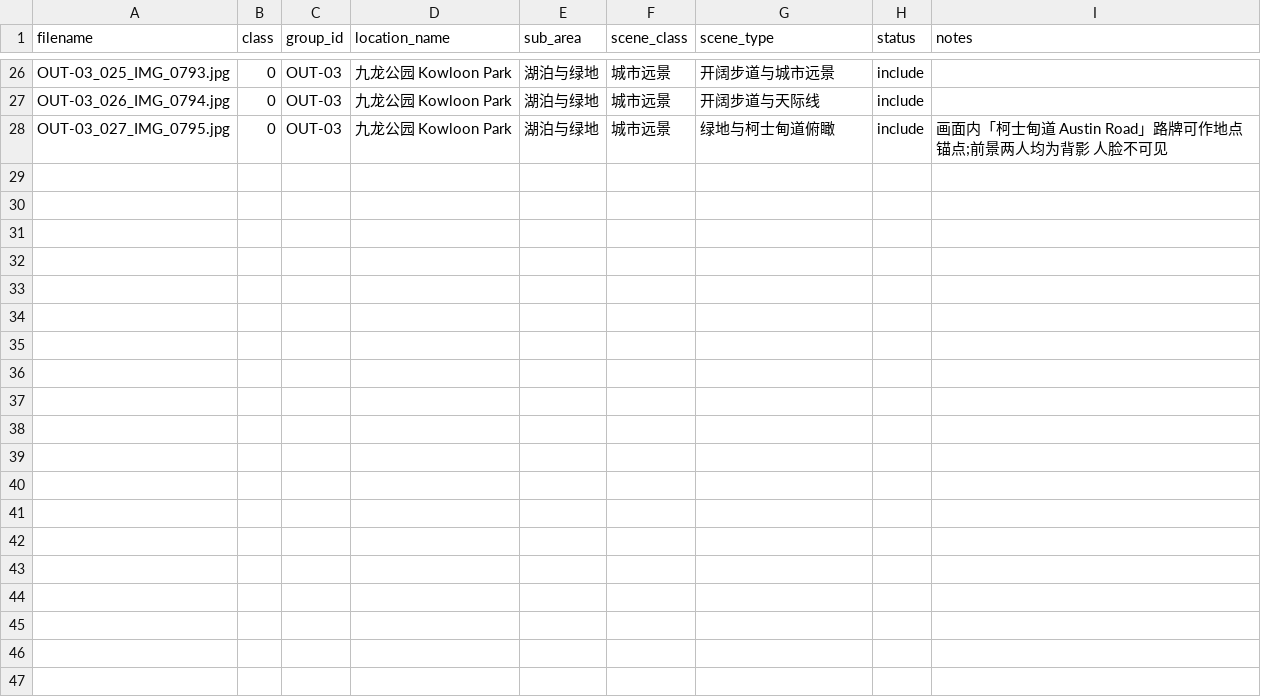
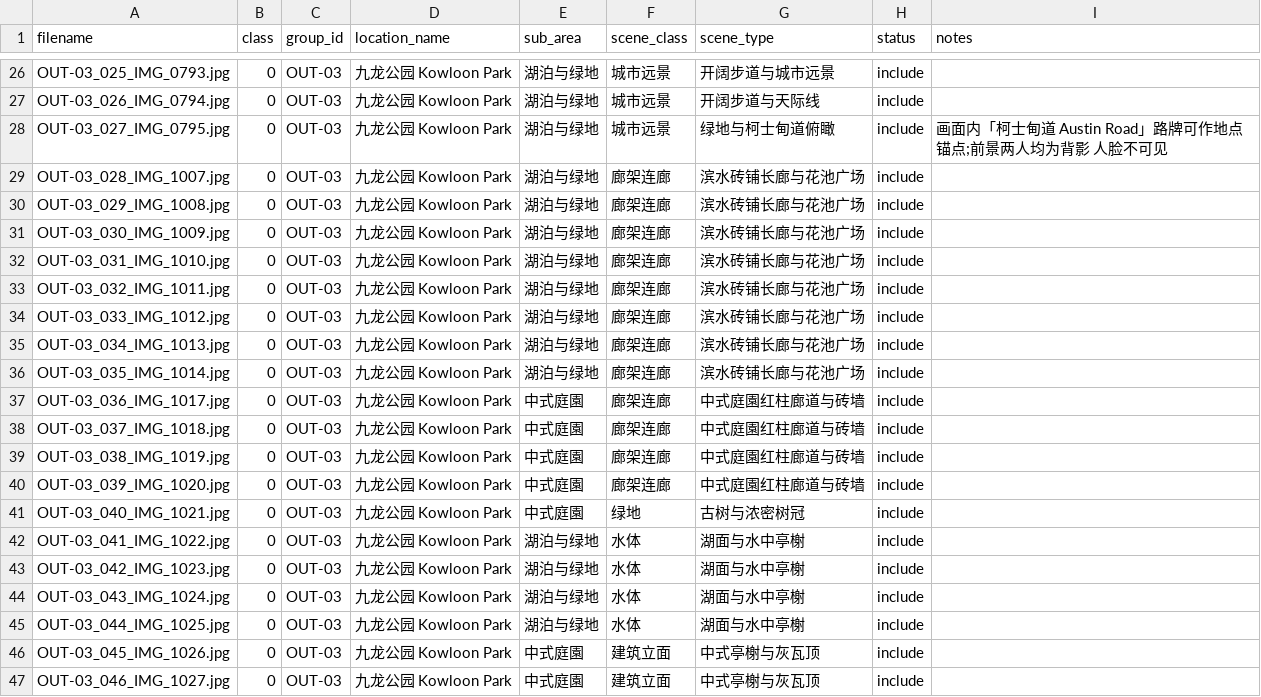
Before and after one commit to Retr0-rgb-lab/COMP4423_Assignment2, a CSV file: data/annotations/kowloon_manifest.csv, drawn as a sheet; only a part is shown, gaps mark what is left out; the diff names each change by its address in the sheet, - before the commit and + after, or states it on an @@ line.

```diff
--- a/data/annotations/kowloon_manifest.csv
+++ b/data/annotations/kowloon_manifest.csv
+row 29: OUT-03_028_IMG_1007.jpg | 0 | OUT-03 | 九龙公园 Kowloon Park | 湖泊与绿地 | 廊架连廊 | 滨水砖铺长廊与花池广场 | include
+row 30: OUT-03_029_IMG_1008.jpg | 0 | OUT-03 | 九龙公园 Kowloon Park | 湖泊与绿地 | 廊架连廊 | 滨水砖铺长廊与花池广场 | include
+row 31: OUT-03_030_IMG_1009.jpg | 0 | OUT-03 | 九龙公园 Kowloon Park | 湖泊与绿地 | 廊架连廊 | 滨水砖铺长廊与花池广场 | include
+row 32: OUT-03_031_IMG_1010.jpg | 0 | OUT-03 | 九龙公园 Kowloon Park | 湖泊与绿地 | 廊架连廊 | 滨水砖铺长廊与花池广场 | include
+row 33: OUT-03_032_IMG_1011.jpg | 0 | OUT-03 | 九龙公园 Kowloon Park | 湖泊与绿地 | 廊架连廊 | 滨水砖铺长廊与花池广场 | include
+row 34: OUT-03_033_IMG_1012.jpg | 0 | OUT-03 | 九龙公园 Kowloon Park | 湖泊与绿地 | 廊架连廊 | 滨水砖铺长廊与花池广场 | include
+row 35: OUT-03_034_IMG_1013.jpg | 0 | OUT-03 | 九龙公园 Kowloon Park | 湖泊与绿地 | 廊架连廊 | 滨水砖铺长廊与花池广场 | include
+row 36: OUT-03_035_IMG_1014.jpg | 0 | OUT-03 | 九龙公园 Kowloon Park | 湖泊与绿地 | 廊架连廊 | 滨水砖铺长廊与花池广场 | include
+row 37: OUT-03_036_IMG_1017.jpg | 0 | OUT-03 | 九龙公园 Kowloon Park | 中式庭園 | 廊架连廊 | 中式庭園红柱廊道与砖墙 | include
+row 38: OUT-03_037_IMG_1018.jpg | 0 | OUT-03 | 九龙公园 Kowloon Park | 中式庭園 | 廊架连廊 | 中式庭園红柱廊道与砖墙 | include
+row 39: OUT-03_038_IMG_1019.jpg | 0 | OUT-03 | 九龙公园 Kowloon Park | 中式庭園 | 廊架连廊 | 中式庭園红柱廊道与砖墙 | include
+row 40: OUT-03_039_IMG_1020.jpg | 0 | OUT-03 | 九龙公园 Kowloon Park | 中式庭園 | 廊架连廊 | 中式庭園红柱廊道与砖墙 | include
+row 41: OUT-03_040_IMG_1021.jpg | 0 | OUT-03 | 九龙公园 Kowloon Park | 中式庭園 | 绿地 | 古树与浓密树冠 | include
+row 42: OUT-03_041_IMG_1022.jpg | 0 | OUT-03 | 九龙公园 Kowloon Park | 湖泊与绿地 | 水体 | 湖面与水中亭榭 | include
+row 43: OUT-03_042_IMG_1023.jpg | 0 | OUT-03 | 九龙公园 Kowloon Park | 湖泊与绿地 | 水体 | 湖面与水中亭榭 | include
+row 44: OUT-03_043_IMG_1024.jpg | 0 | OUT-03 | 九龙公园 Kowloon Park | 湖泊与绿地 | 水体 | 湖面与水中亭榭 | include
+row 45: OUT-03_044_IMG_1025.jpg | 0 | OUT-03 | 九龙公园 Kowloon Park | 湖泊与绿地 | 水体 | 湖面与水中亭榭 | include
+row 46: OUT-03_045_IMG_1026.jpg | 0 | OUT-03 | 九龙公园 Kowloon Park | 中式庭園 | 建筑立面 | 中式亭榭与灰瓦顶 | include
+row 47: OUT-03_046_IMG_1027.jpg | 0 | OUT-03 | 九龙公园 Kowloon Park | 中式庭園 | 建筑立面 | 中式亭榭与灰瓦顶 | include
```
Also changed, not shown: data/annotations/jordan_manifest.csv, 2 other files.
